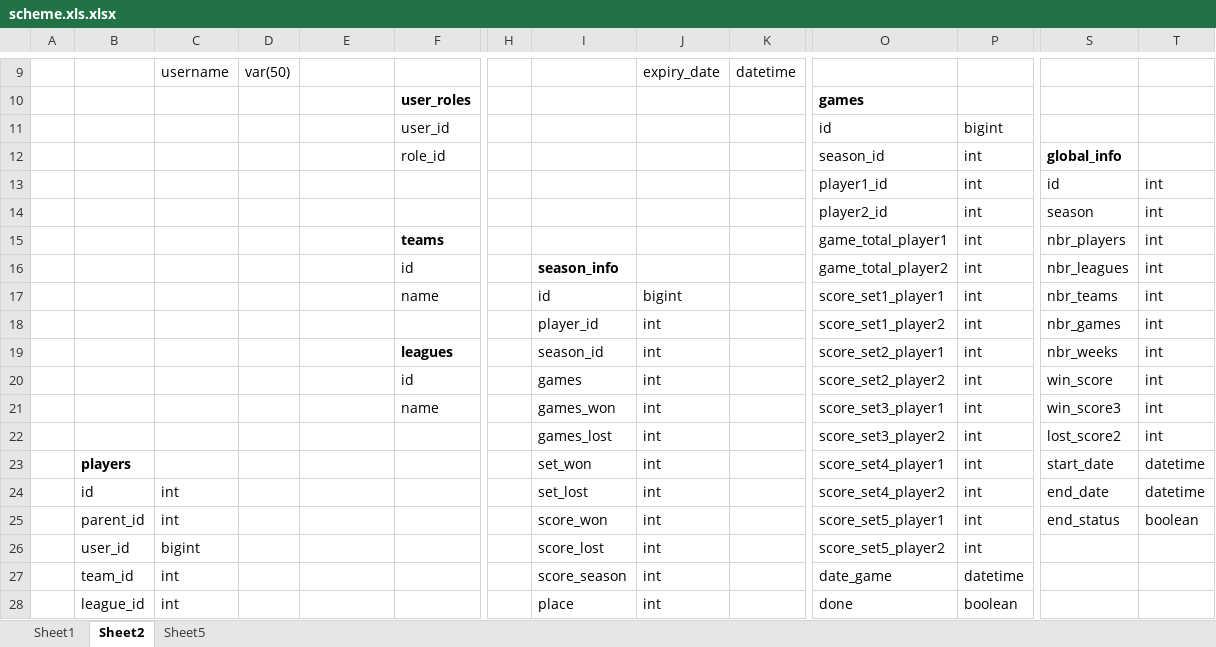
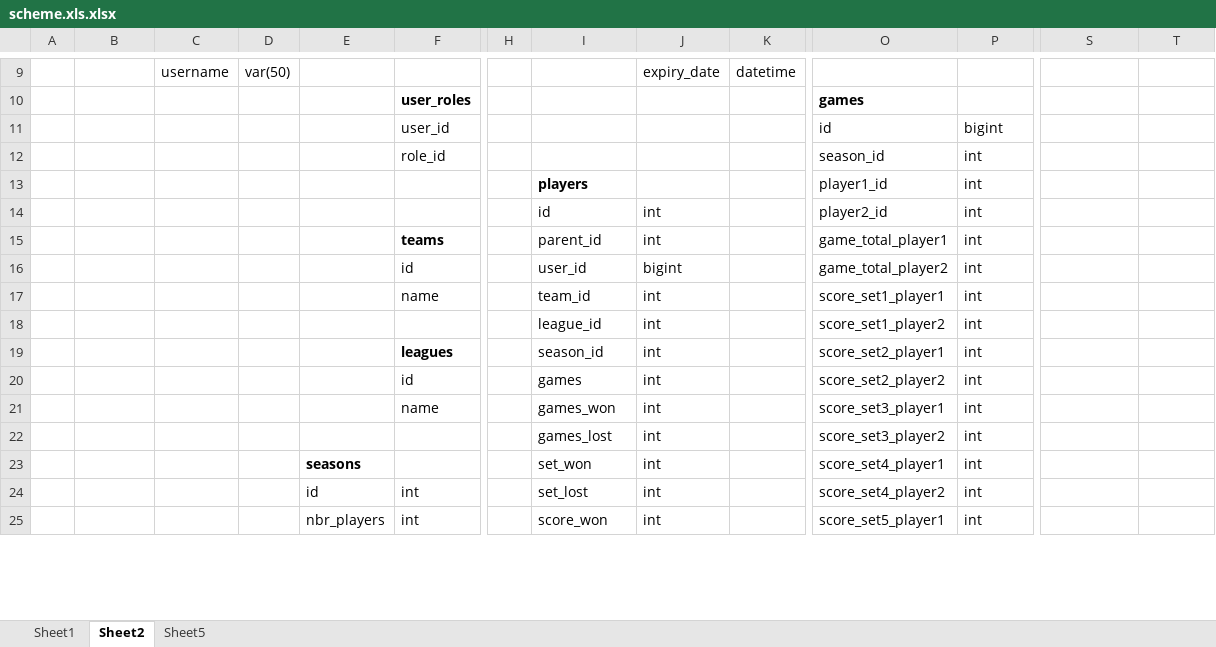
Before and after one commit to aleksandB/ttf, an Excel workbook: ttf-backend/src/main/resources/db/scheme.xls.xlsx, sheet Sheet2, drawn as a sheet; only a part is shown, gaps mark what is left out; values as stored, in another font and other column widths than the file's, no borders; removed rows and columns are numbered as before the commit, all else as after; rows hold the shown columns only; the diff covers the shown part only; the diff names each change by its address in the sheet, - before the commit and + after, or states it on an @@ line.

```diff
--- a/ttf-backend/src/main/resources/db/scheme.xls.xlsx (sheet Sheet2)
+++ b/ttf-backend/src/main/resources/db/scheme.xls.xlsx (sheet Sheet2)
-S12: global_info
+S12: (empty)
-row 13:  |  |  |  |  |  |  |  |  |  | player1_id | int | id | int
-row 14:  |  |  |  |  |  |  |  |  |  | player2_id | int | season | int
-row 15:  |  |  |  |  | teams |  |  |  |  | game_total_player1 | int | nbr_players | int
+row 13:  |  |  |  |  |  |  | players |  |  | player1_id | int
+row 14:  |  |  |  |  |  |  | id | int |  | player2_id | int
+row 15:  |  |  |  |  | teams |  | parent_id | int |  | game_total_player1 | int
-I16: season_info
+I16: user_id
-I16 bold: on
+I16 bold: off
-J16: (empty)
+J16: bigint
-S16: nbr_leagues
+S16: (empty)
-T16:T22: int
+T16:T22: (empty)
-I17: id
+I17: team_id
-J17: bigint
+J17: int
-S17: nbr_teams
+S17: (empty)
-I18: player_id
+I18: league_id
-S18: nbr_games
+S18: (empty)
-S19: nbr_weeks
+S19: (empty)
-S20: win_score
+S20: (empty)
-S21: win_score3
+S21: (empty)
-S22: lost_score2
+S22: (empty)
-B23: players
+B23: (empty)
-E23: (empty)
+E23: seasons
-S23: start_date
+S23: (empty)
-T23: datetime
+T23: (empty)
-row 24:  | id | int |  |  |  |  | set_lost | int |  | score_set4_player2 | int | end_date | datetime
-row 25:  | parent_id | int |  |  |  |  | score_won | int |  | score_set5_player1 | int | end_status | boolean
-row 26:  | user_id | bigint |  |  |  |  | score_lost | int |  | score_set5_player2 | int
-row 27:  | team_id | int |  |  |  |  | score_season | int |  | date_game | datetime
-row 28:  | league_id | int |  |  |  |  | place | int |  | done | boolean
+row 24:  |  |  |  | id | int |  | set_lost | int |  | score_set4_player2 | int
+row 25:  |  |  |  | nbr_players | int |  | score_won | int |  | score_set5_player1 | int
```
Also changed, not shown: 3 added rows and 34 edited cells elsewhere in this sheet, charts or pictures, 17 other files.
